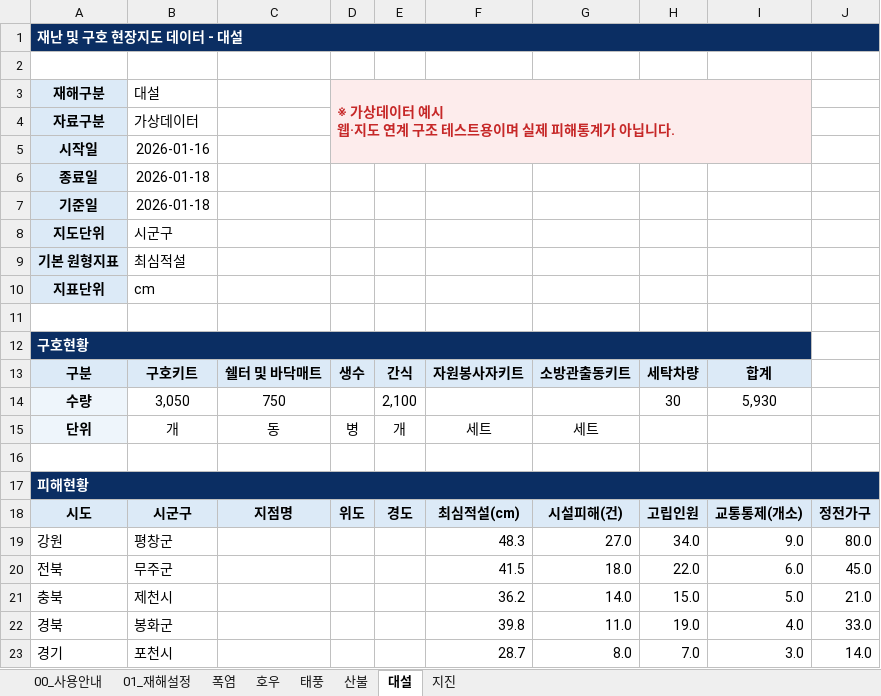
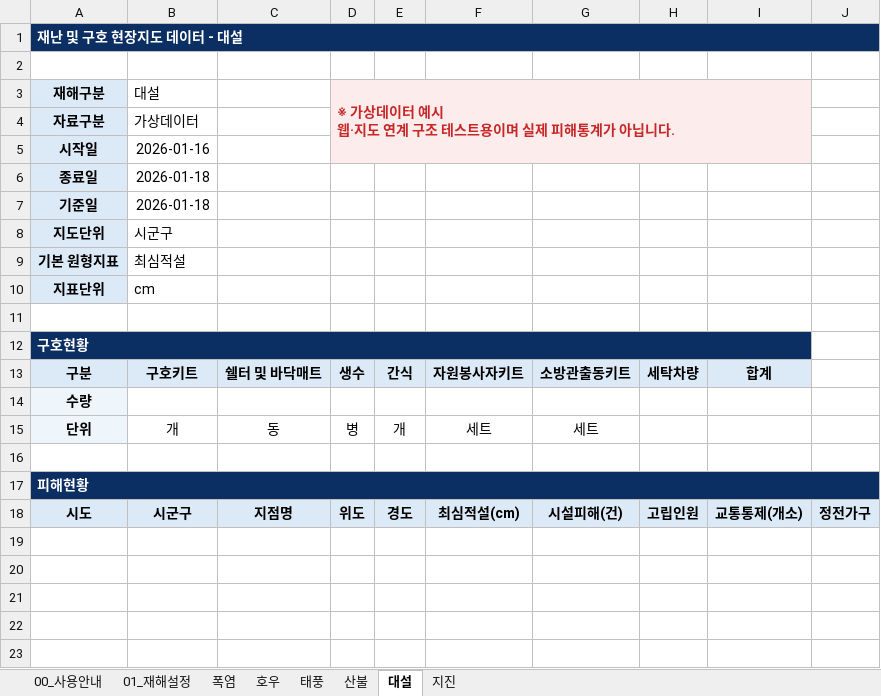
Before and after one commit to kyusik79/hopebridge-disastermap, an Excel workbook: data/disaster_map_data.xlsx, sheet 대설, drawn as a sheet; values as stored, in another font and other column widths than the file's, no borders; the diff names each change by its address in the sheet, - before the commit and + after, or states it on an @@ line.

```diff
--- a/data/disaster_map_data.xlsx (sheet 대설)
+++ b/data/disaster_map_data.xlsx (sheet 대설)
-B14: 3,050
+B14: (empty)
-C14: 750
+C14: (empty)
-E14: 2,100
+E14: (empty)
-H14: 30
+H14: (empty)
-I14: 5,930
+I14: (empty)
-row 19: 강원 | 평창군 |  |  |  | 48.3 | 27.0 | 34.0 | 9.0 | 80.0
-row 20: 전북 | 무주군 |  |  |  | 41.5 | 18.0 | 22.0 | 6.0 | 45.0
-row 21: 충북 | 제천시 |  |  |  | 36.2 | 14.0 | 15.0 | 5.0 | 21.0
-row 22: 경북 | 봉화군 |  |  |  | 39.8 | 11.0 | 19.0 | 4.0 | 33.0
-row 23: 경기 | 포천시 |  |  |  | 28.7 | 8.0 | 7.0 | 3.0 | 14.0
```
Also changed, not shown: sheet 태풍, sheet 지진, sheet 산불, sheet 폭염.
